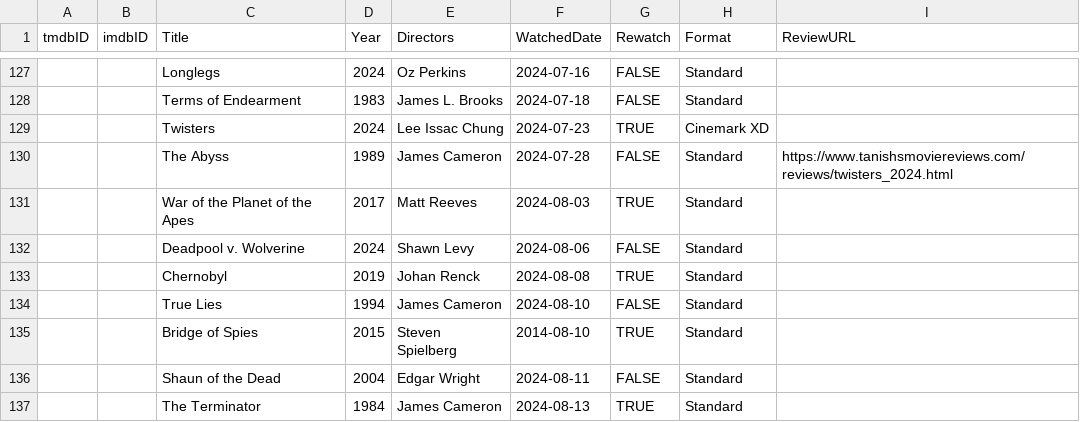
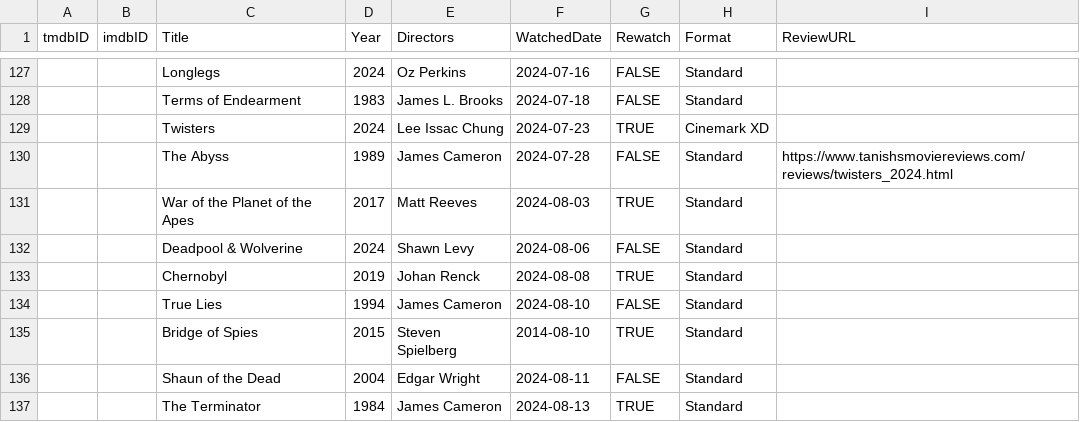
Before and after one commit to Stoginator/MovieReviews, a CSV file: assets/csvs/watched_2024.csv, drawn as a sheet; only a part is shown, gaps mark what is left out.

Commit message:
Watched page up; images batch 3 of 3

```diff
--- a/assets/csvs/watched_2024.csv
+++ b/assets/csvs/watched_2024.csv
@@ -131,3 +131,3 @@
 "","","War of the Planet of the Apes","2017","Matt Reeves","2024-08-03","TRUE","Standard",""
-"","","Deadpool v. Wolverine","2024","Shawn Levy","2024-08-06","FALSE","Standard",""
+"","","Deadpool & Wolverine","2024","Shawn Levy","2024-08-06","FALSE","Standard",""
 "","","Chernobyl","2019","Johan Renck","2024-08-08","TRUE","Standard",""
```
Also changed, not shown: 6 other files.
